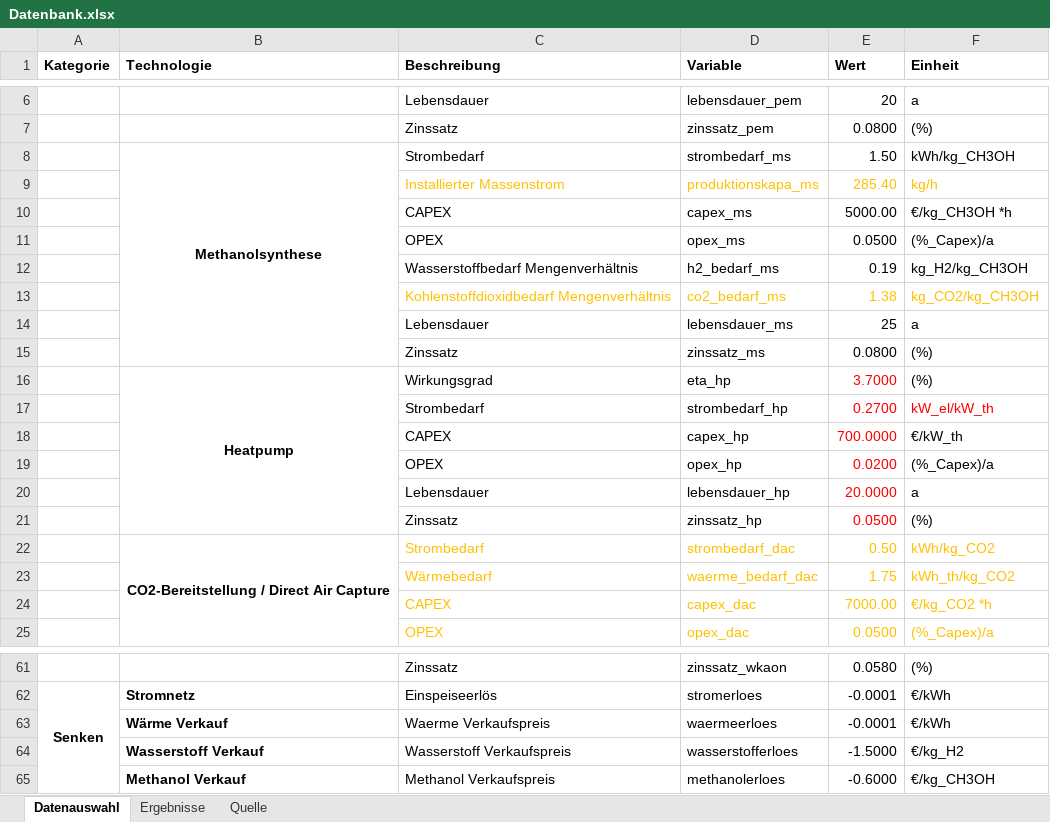
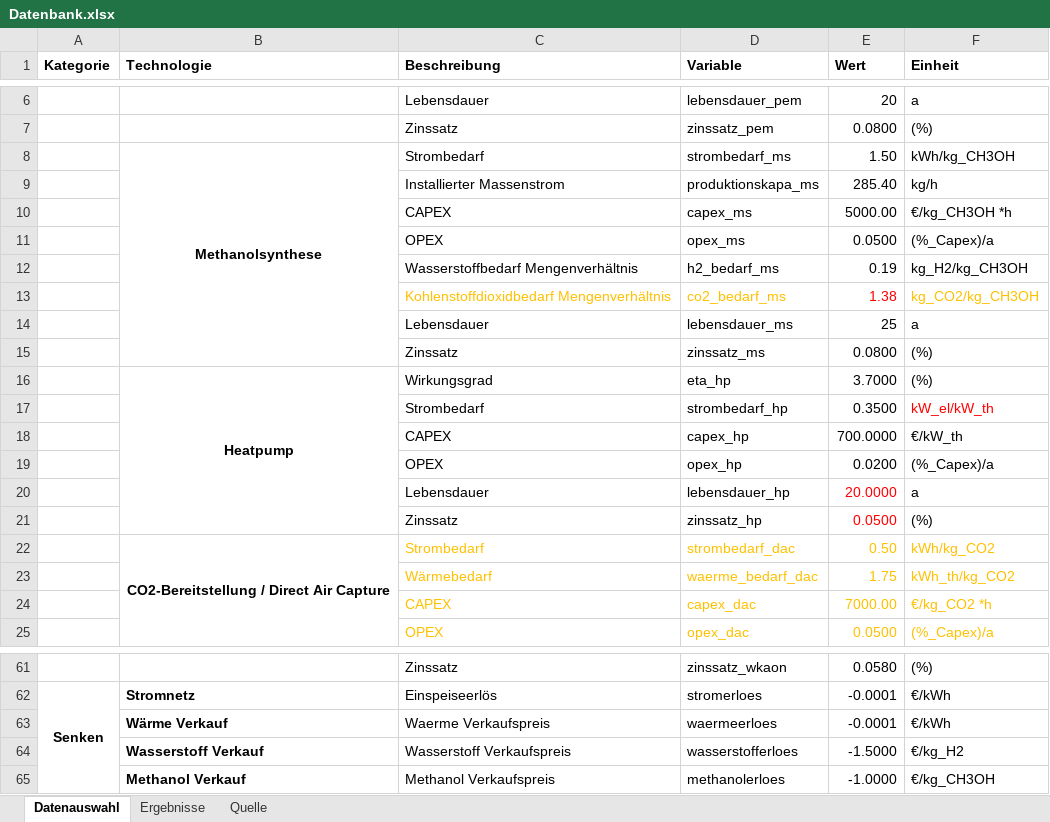
Before and after one commit to michaelheberl/FENES_P2X, an Excel workbook: Methanol_DAC_Greenfield_Patagonien/Datenbank.xlsx, sheet Datenauswahl, drawn as a sheet; only a part is shown, gaps mark what is left out; values as stored, in another font and other column widths than the file's, no borders; the diff names each change by its address in the sheet, - before the commit and + after, or states it on an @@ line.

```diff
--- a/Methanol_DAC_Greenfield_Patagonien/Datenbank.xlsx (sheet Datenauswahl)
+++ b/Methanol_DAC_Greenfield_Patagonien/Datenbank.xlsx (sheet Datenauswahl)
-C9:F9 text colour: #FFC000
+C9:F9 text colour: black
-E13 text colour: #FFC000
+E13 text colour: #FF0000
-E16:E19 text colour: #FF0000
+E16:E19 text colour: black
-E17 (Wert): 0.2700
+E17 (Wert): 0.3500
-E65 (Wert): -0.6000
+E65 (Wert): -1.0000
```
Also changed, not shown: sheet Quelle, charts or pictures, 29 other files.
